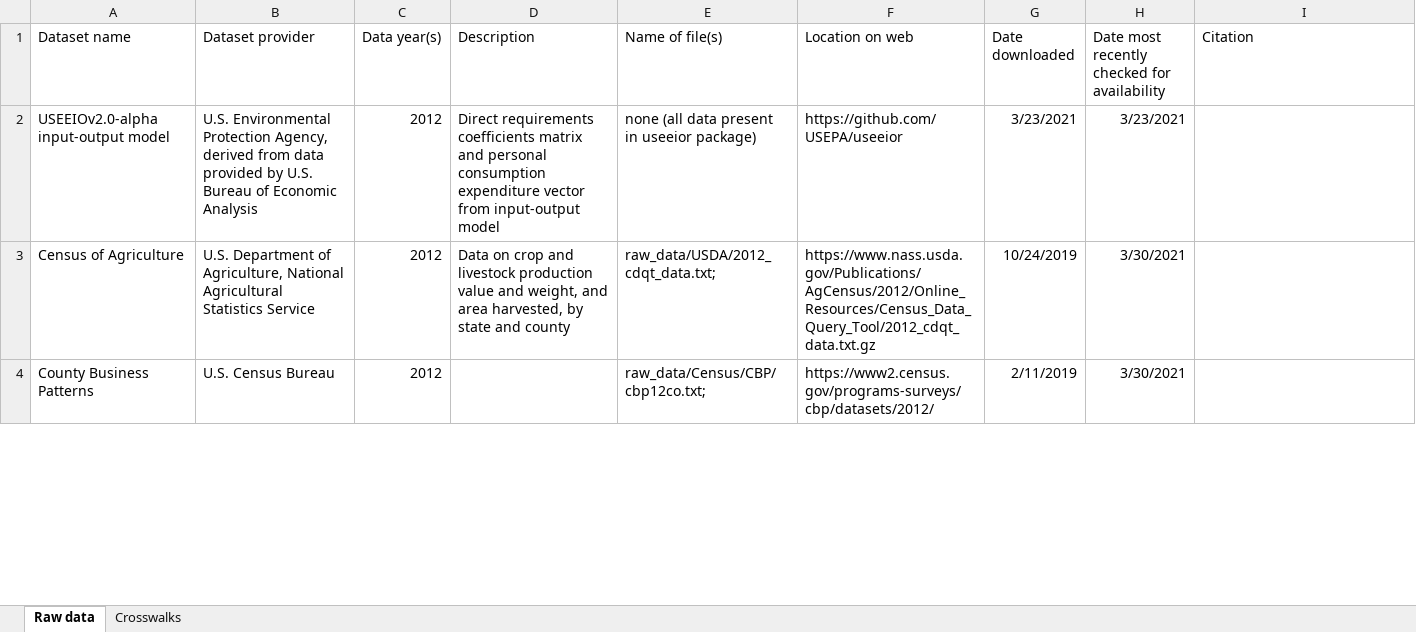
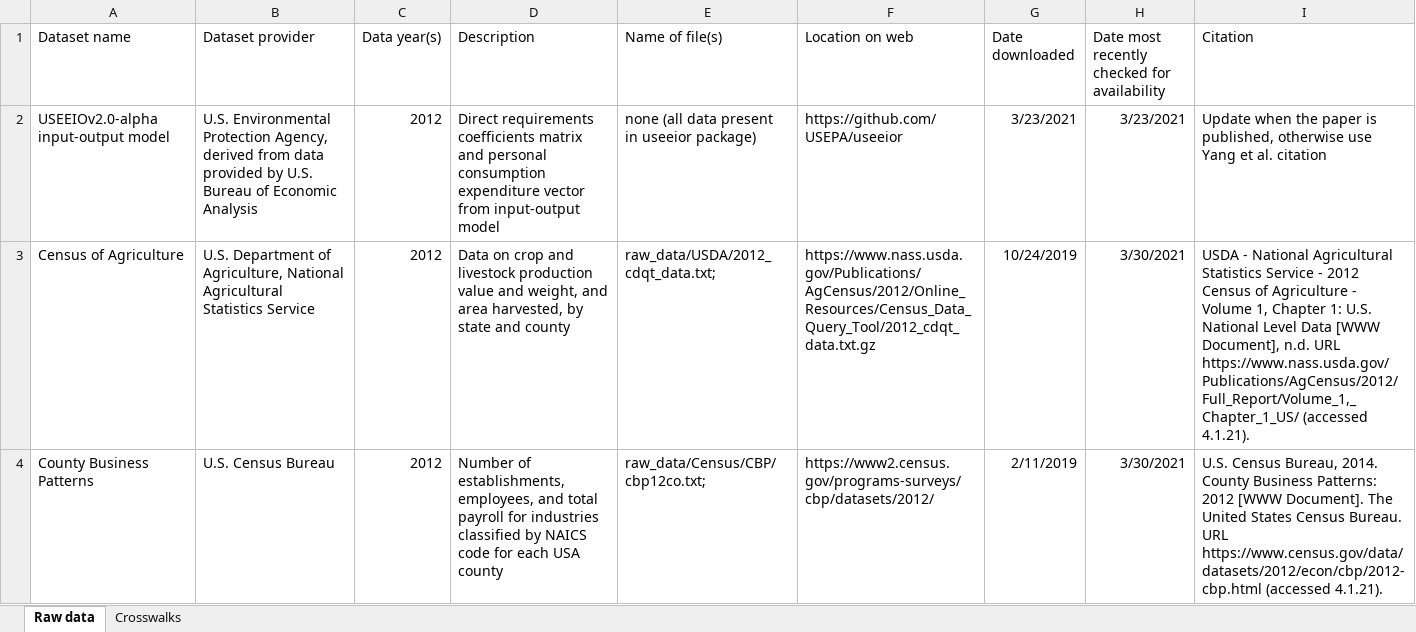
Before and after one commit to qdread/virtualland, an Excel workbook: scenario_analysis_v2/scenariov2_datasources.xlsx, sheet Raw data, drawn as a sheet; only a part is shown; values as stored, in another font and other column widths than the file's, no borders; the diff covers the shown part only; the diff names each change by its address in the sheet, - before the commit and + after, or states it on an @@ line.

Commit message:
add details and citations to data sources tbls

```diff
--- a/scenario_analysis_v2/scenariov2_datasources.xlsx (sheet Raw data)
+++ b/scenario_analysis_v2/scenariov2_datasources.xlsx (sheet Raw data)
-I2 (Citation): (empty)
+I2 (Citation): Update when the paper is published, otherwise use Yang et al. citation
-I3 (Citation): (empty)
+I3 (Citation): USDA - National Agricultural Statistics Service - 2012 Census of Agriculture - Volume 1, Chapter 1: U.S. National Level Data [WWW Document], n.d. URL https://www.nass.usda.gov/Publications/AgCensus/2012/Full_Report/Volume_1,_Chapter_1_US/ (accessed 4.1.21).
-D4 (Description): (empty)
+D4 (Description): Number of establishments, employees, and total payroll for industries classified by NAICS code for each USA county
-I4 (Citation): (empty)
+I4 (Citation): U.S. Census Bureau, 2014. County Business Patterns: 2012 [WWW Document]. The United States Census Bureau. URL https://www.census.gov/data/datasets/2012/econ/cbp/2012-cbp.html (accessed 4.1.21).
```
Also changed, not shown: 15 edited cells and cell formats elsewhere in this sheet, scenario_analysis_v2/spatial/spatial_data.xlsx.
